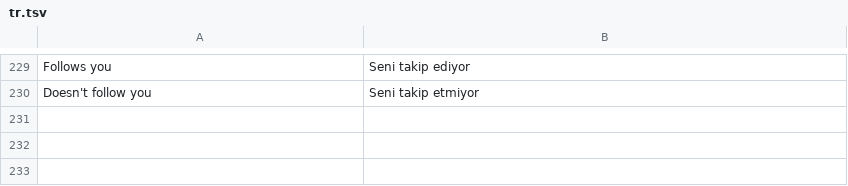
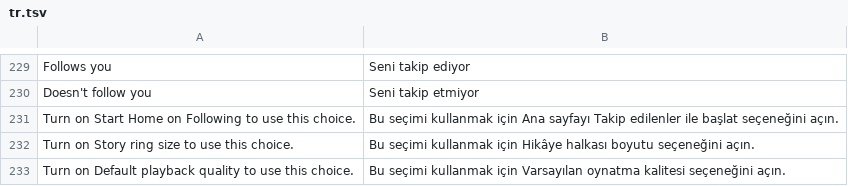
Before and after one commit to BlackGold8282/HushGram, a TSV file: extensions/shared/library/src/main/l10n/tr.tsv, drawn as a sheet; only a part is shown, gaps mark what is left out.

Commit message:
fix: explain inactive child settings without losing choices
Existing settings tests lacked parent-toggle transitions and localized disabled explanations. Add coverage for retained values, missing families, pause visibility and shared download quality; no existing assertions changed. Full suite: 369 patch and 649 runtime cases, zero skips; both lints passed. Exercised compiled source preview on emulator-5558 (API 36), including restored Highest playback quality. Preview does not certify live Instagram hooks.

```diff
--- a/extensions/shared/library/src/main/l10n/tr.tsv
+++ b/extensions/shared/library/src/main/l10n/tr.tsv
@@ -230 +230,4 @@ Follows you	Seni takip ediyor
 Doesn't follow you	Seni takip etmiyor
+Turn on Start Home on Following to use this choice.	Bu seçimi kullanmak için Ana sayfayı Takip edilenler ile başlat seçeneğini açın.
+Turn on Story ring size to use this choice.	Bu seçimi kullanmak için Hikâye halkası boyutu seçeneğini açın.
+Turn on Default playback quality to use this choice.	Bu seçimi kullanmak için Varsayılan oynatma kalitesi seçeneğini açın.
```
Also changed, not shown: extensions/shared/library/src/main/l10n/de.tsv, extensions/shared/library/src/main/l10n/es.tsv, 9 other files.
